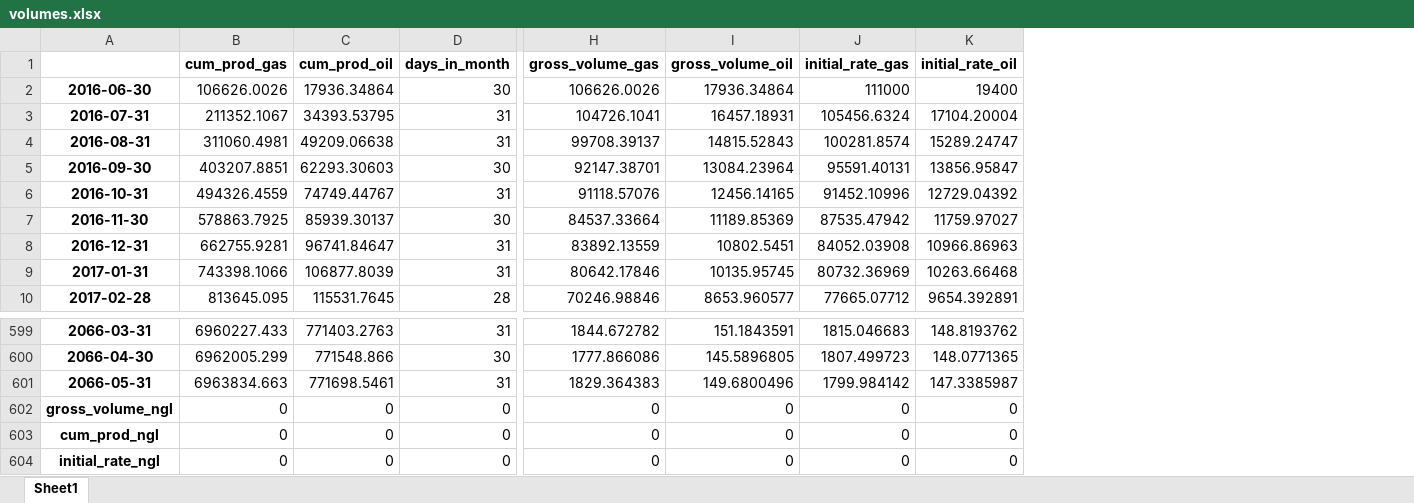
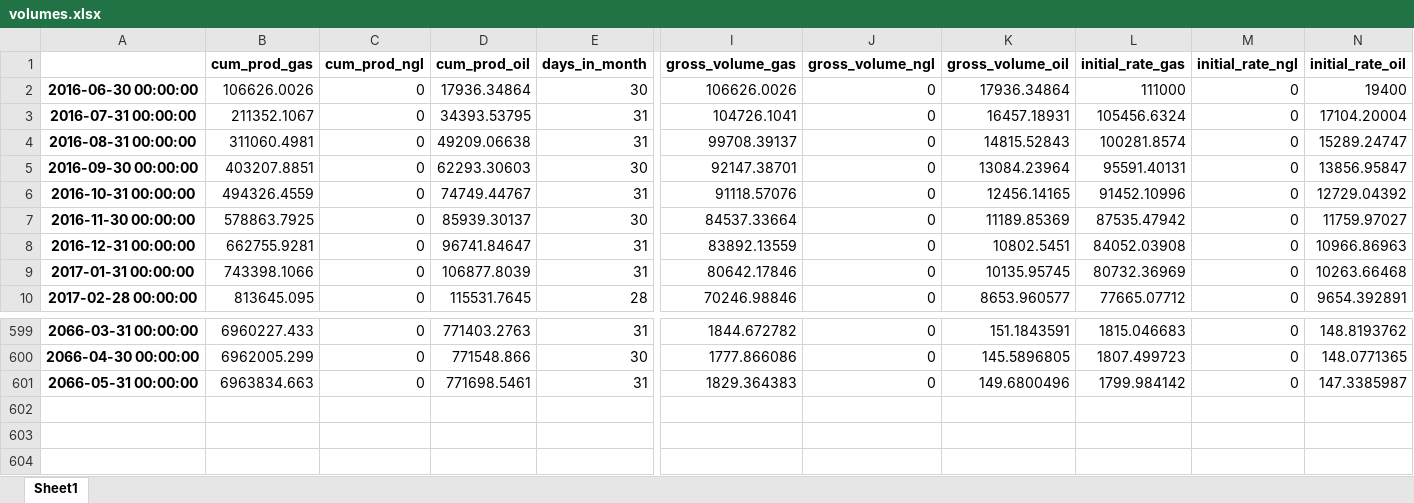
Before and after one commit to WaltXon/curvey, an Excel workbook: output/volumes.xlsx, sheet Sheet1, drawn as a sheet; only a part is shown, gaps mark what is left out; values as stored, in another font and other column widths than the file's, no borders; removed rows and columns are numbered as before the commit, all else as after; rows hold the shown columns only; the diff names each change by its address in the sheet, - before the commit and + after, or states it on an @@ line.

```diff
--- a/output/volumes.xlsx (sheet Sheet1)
+++ b/output/volumes.xlsx (sheet Sheet1)
-column A, rows 2-10: 2016-06-30 | 2016-07-31 | 2016-08-31 | 2016-09-30 | 2016-10-31 | 2016-11-30 | 2016-12-31 | 2017-01-31 | 2017-02-28; rows 599-601: 2066-03-31 | 2066-04-30 | 2066-05-31
+column A, rows 2-10: 2016-06-30 00:00:00 | 2016-07-31 00:00:00 | 2016-08-31 00:00:00 | 2016-09-30 00:00:00 | 2016-10-31 00:00:00 | 2016-11-30 00:00:00 | 2016-12-31 00:00:00 | 2017-01-31 00:00:00 | 2017-02-28 00:00:00; rows 599-601: 2066-03-31 00:00:00 | 2066-04-30 00:00:00 | 2066-05-31 00:00:00
+column C (cum_prod_ngl), rows 2-10: all 0; rows 599-601: all 0
+column J (gross_volume_ngl), rows 2-10: all 0; rows 599-601: all 0
+column M (initial_rate_ngl), rows 2-10: all 0; rows 599-601: all 0
-row 602: gross_volume_ngl | 0 | 0 | 0 | 0 | 0 | 0 | 0
-row 603: cum_prod_ngl | 0 | 0 | 0 | 0 | 0 | 0 | 0
-row 604: initial_rate_ngl | 0 | 0 | 0 | 0 | 0 | 0 | 0
```
Also changed, not shown: output/prices.xlsx, 8 other files.
